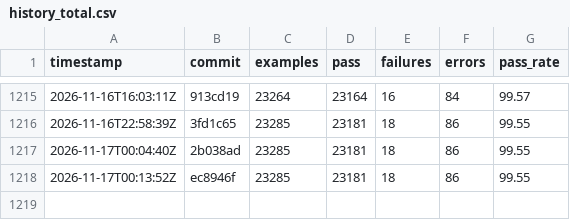
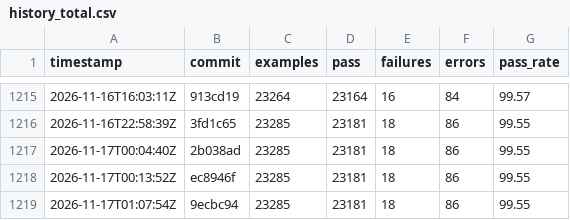
Before and after one commit to sisshiki1969/monoruby, a CSV file: spec/data/history_total.csv, drawn as a sheet; only a part is shown, gaps mark what is left out; the diff names each change by its address in the sheet, - before the commit and + after, or states it on an @@ line.

```diff
--- a/spec/data/history_total.csv
+++ b/spec/data/history_total.csv
+row 1219: 2026-11-17T01:07:54Z | 9ecbc94 | 23285 | 23181 | 18 | 86 | 99.55
```
Also changed, not shown: 2 other files.
